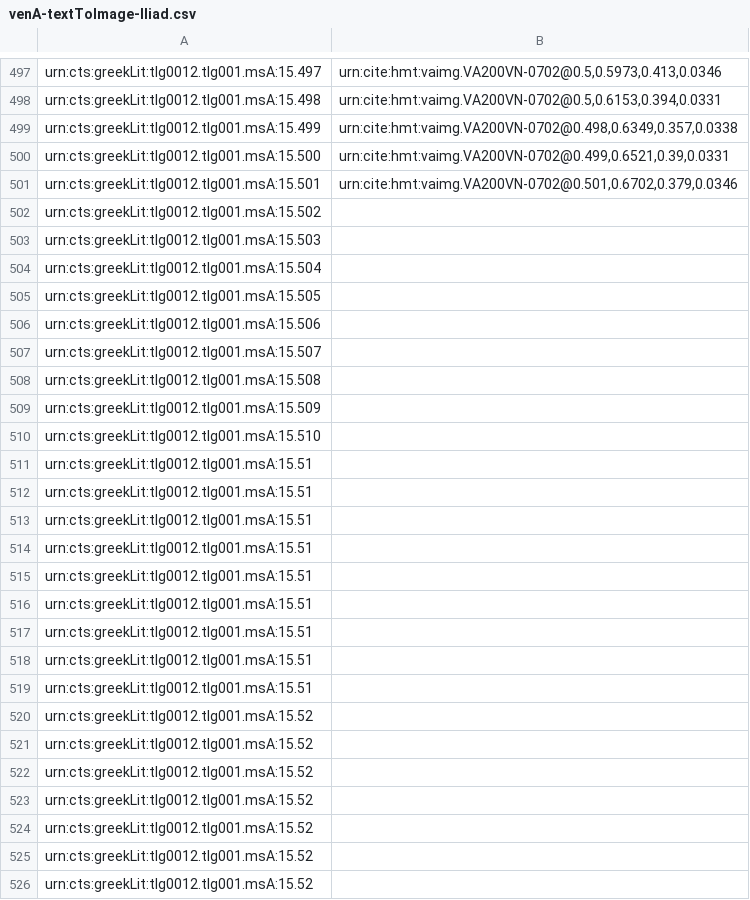
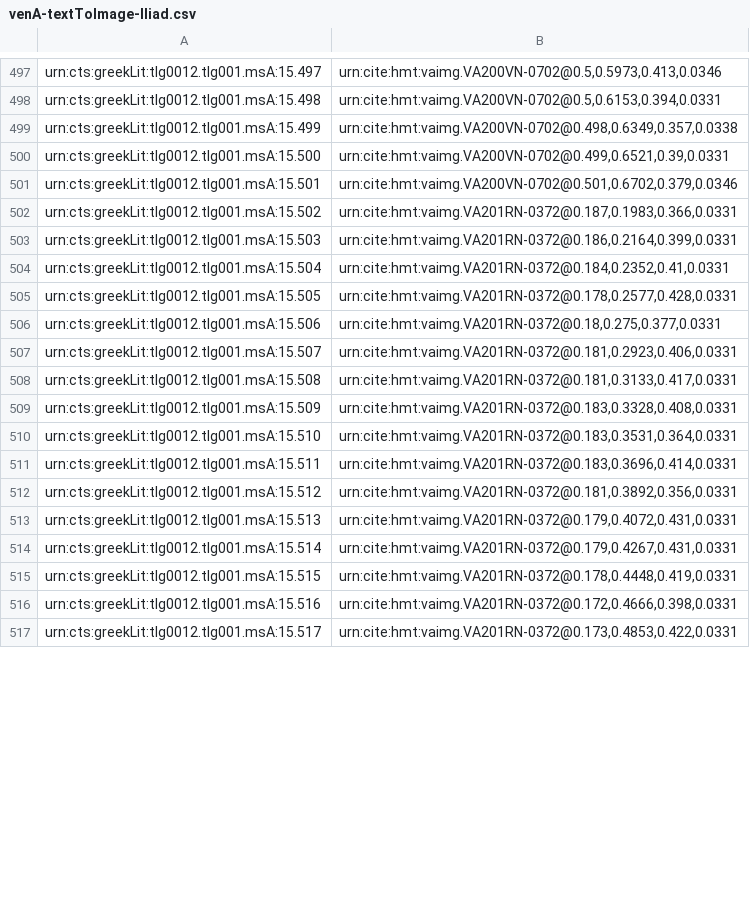
Before and after one commit to cjschu17/closed-venA-15, a CSV file: Indices/venA-textToImage-Iliad.csv, drawn as a sheet; only a part is shown, gaps mark what is left out; the diff covers the shown part only.

Commit message:
Update venA-textToImage-Iliad.csv
indexed lines on 201r, through 526

```diff
--- a/Indices/venA-textToImage-Iliad.csv
+++ b/Indices/venA-textToImage-Iliad.csv
@@ -501,26 +501,17 @@ urn:cts:greekLit:tlg0012.tlg001.msA:15.500,"urn:cite:hmt:vaimg.VA200VN-0702@0.49
 urn:cts:greekLit:tlg0012.tlg001.msA:15.501,"urn:cite:hmt:vaimg.VA200VN-0702@0.501,0.6702,0.379,0.0346"
-urn:cts:greekLit:tlg0012.tlg001.msA:15.502,""
-urn:cts:greekLit:tlg0012.tlg001.msA:15.503,""
-urn:cts:greekLit:tlg0012.tlg001.msA:15.504,""
-urn:cts:greekLit:tlg0012.tlg001.msA:15.505,""
-urn:cts:greekLit:tlg0012.tlg001.msA:15.506,""
-urn:cts:greekLit:tlg0012.tlg001.msA:15.507,""
-urn:cts:greekLit:tlg0012.tlg001.msA:15.508,""
-urn:cts:greekLit:tlg0012.tlg001.msA:15.509,""
-urn:cts:greekLit:tlg0012.tlg001.msA:15.510,""
-urn:cts:greekLit:tlg0012.tlg001.msA:15.51,""
-urn:cts:greekLit:tlg0012.tlg001.msA:15.51,""
-urn:cts:greekLit:tlg0012.tlg001.msA:15.51,""
-urn:cts:greekLit:tlg0012.tlg001.msA:15.51,""
-urn:cts:greekLit:tlg0012.tlg001.msA:15.51,""
-urn:cts:greekLit:tlg0012.tlg001.msA:15.51,""
-urn:cts:greekLit:tlg0012.tlg001.msA:15.51,""
-urn:cts:greekLit:tlg0012.tlg001.msA:15.51,""
-urn:cts:greekLit:tlg0012.tlg001.msA:15.51,""
-urn:cts:greekLit:tlg0012.tlg001.msA:15.52,""
-urn:cts:greekLit:tlg0012.tlg001.msA:15.52,""
-urn:cts:greekLit:tlg0012.tlg001.msA:15.52,""
-urn:cts:greekLit:tlg0012.tlg001.msA:15.52,""
-urn:cts:greekLit:tlg0012.tlg001.msA:15.52,""
-urn:cts:greekLit:tlg0012.tlg001.msA:15.52,""
-urn:cts:greekLit:tlg0012.tlg001.msA:15.52,""
+urn:cts:greekLit:tlg0012.tlg001.msA:15.502,"urn:cite:hmt:vaimg.VA201RN-0372@0.187,0.1983,0.366,0.0331"
+urn:cts:greekLit:tlg0012.tlg001.msA:15.503,"urn:cite:hmt:vaimg.VA201RN-0372@0.186,0.2164,0.399,0.0331"
+urn:cts:greekLit:tlg0012.tlg001.msA:15.504,"urn:cite:hmt:vaimg.VA201RN-0372@0.184,0.2352,0.41,0.0331"
+urn:cts:greekLit:tlg0012.tlg001.msA:15.505,"urn:cite:hmt:vaimg.VA201RN-0372@0.178,0.2577,0.428,0.0331"
+urn:cts:greekLit:tlg0012.tlg001.msA:15.506,"urn:cite:hmt:vaimg.VA201RN-0372@0.18,0.275,0.377,0.0331"
+urn:cts:greekLit:tlg0012.tlg001.msA:15.507,"urn:cite:hmt:vaimg.VA201RN-0372@0.181,0.2923,0.406,0.0331"
+urn:cts:greekLit:tlg0012.tlg001.msA:15.508,"urn:cite:hmt:vaimg.VA201RN-0372@0.181,0.3133,0.417,0.0331"
+urn:cts:greekLit:tlg0012.tlg001.msA:15.509,"urn:cite:hmt:vaimg.VA201RN-0372@0.183,0.3328,0.408,0.0331"
+urn:cts:greekLit:tlg0012.tlg001.msA:15.510,"urn:cite:hmt:vaimg.VA201RN-0372@0.183,0.3531,0.364,0.0331"
+urn:cts:greekLit:tlg0012.tlg001.msA:15.511,"urn:cite:hmt:vaimg.VA201RN-0372@0.183,0.3696,0.414,0.0331"
+urn:cts:greekLit:tlg0012.tlg001.msA:15.512,"urn:cite:hmt:vaimg.VA201RN-0372@0.181,0.3892,0.356,0.0331"
+urn:cts:greekLit:tlg0012.tlg001.msA:15.513,"urn:cite:hmt:vaimg.VA201RN-0372@0.179,0.4072,0.431,0.0331"
+urn:cts:greekLit:tlg0012.tlg001.msA:15.514,"urn:cite:hmt:vaimg.VA201RN-0372@0.179,0.4267,0.431,0.0331"
+urn:cts:greekLit:tlg0012.tlg001.msA:15.515,"urn:cite:hmt:vaimg.VA201RN-0372@0.178,0.4448,0.419,0.0331"
+urn:cts:greekLit:tlg0012.tlg001.msA:15.516,"urn:cite:hmt:vaimg.VA201RN-0372@0.172,0.4666,0.398,0.0331"
+urn:cts:greekLit:tlg0012.tlg001.msA:15.517,"urn:cite:hmt:vaimg.VA201RN-0372@0.173,0.4853,0.422,0.0331"
```
Also changed, not shown: 9 added rows elsewhere in this file.
